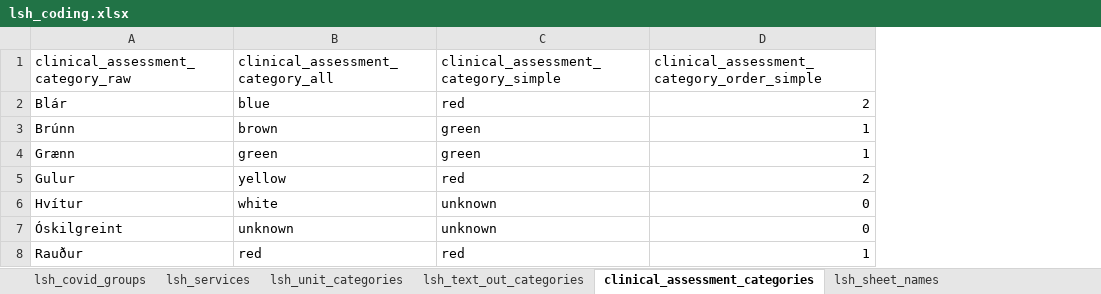
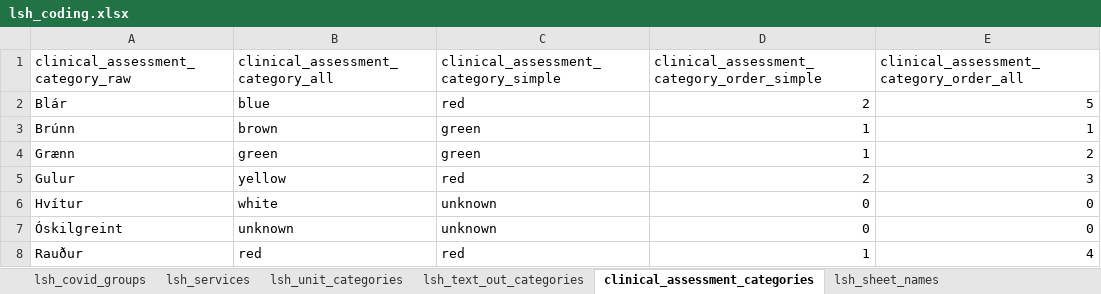
Before and after one commit to tprunarsson/BCS, an Excel workbook: lsh_data_processing/lsh_coding.xlsx, sheet clinical_assessment_categories, drawn as a sheet; values as stored, in another font and other column widths than the file's, no borders; the diff names each change by its address in the sheet, - before the commit and + after, or states it on an @@ line.

Commit message:
Adding orders for unsimplified categories of clinical assessment

```diff
--- a/lsh_data_processing/lsh_coding.xlsx (sheet clinical_assessment_categories)
+++ b/lsh_data_processing/lsh_coding.xlsx (sheet clinical_assessment_categories)
+column E, rows 1-8: clinical_assessment_category_order_all | 5 | 1 | 2 | 3 | 0 | 0 | 4
```
